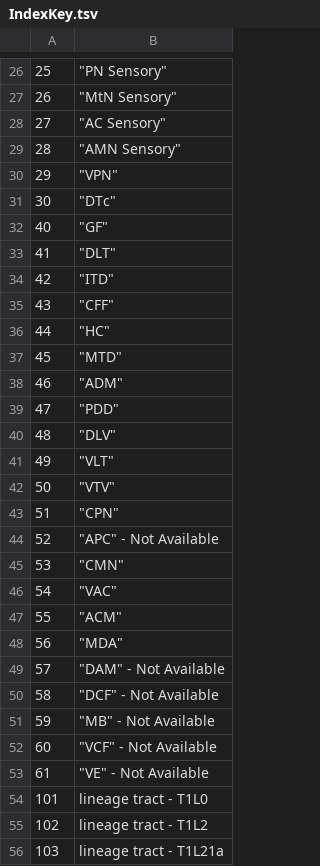
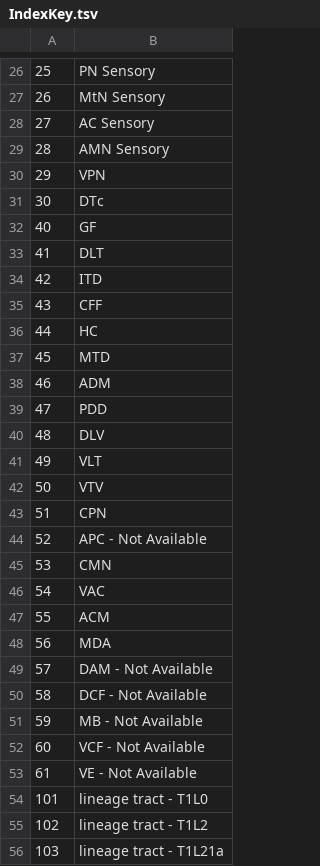
Before and after one commit to Robbie1977/DrosAdultTAGdomains, a TSV file: refData/IndexKey.tsv, drawn as a sheet; only a part is shown, gaps mark what is left out; the diff covers the shown part only; the diff names each change by its address in the sheet, - before the commit and + after, or states it on an @@ line.

Commit message:
tidied up

```diff
--- a/refData/IndexKey.tsv
+++ b/refData/IndexKey.tsv
-B26: "PN Sensory"
+B26: PN Sensory
-B27: "MtN Sensory"
+B27: MtN Sensory
-B28: "AC Sensory"
+B28: AC Sensory
-B29: "AMN Sensory"
+B29: AMN Sensory
-B30: "VPN"
+B30: VPN
-B31: "DTc"
+B31: DTc
-B32: "GF"
+B32: GF
-B33: "DLT"
+B33: DLT
-B34: "ITD"
+B34: ITD
-B35: "CFF"
+B35: CFF
-B36: "HC"
+B36: HC
-B37: "MTD"
+B37: MTD
-B38: "ADM"
+B38: ADM
-B39: "PDD"
+B39: PDD
-B40: "DLV"
+B40: DLV
-B41: "VLT"
+B41: VLT
-B42: "VTV"
+B42: VTV
-B43: "CPN"
+B43: CPN
-B44: "APC" - Not Available
+B44: APC - Not Available
-B45: "CMN"
+B45: CMN
-B46: "VAC"
+B46: VAC
-B47: "ACM"
+B47: ACM
-B48: "MDA"
+B48: MDA
-B49: "DAM" - Not Available
+B49: DAM - Not Available
-B50: "DCF" - Not Available
+B50: DCF - Not Available
-B51: "MB" - Not Available
+B51: MB - Not Available
-B52: "VCF" - Not Available
+B52: VCF - Not Available
-B53: "VE" - Not Available
+B53: VE - Not Available
```
Also changed, not shown: 4 added rows, 4 removed rows and 24 edited cells elsewhere in this file.
